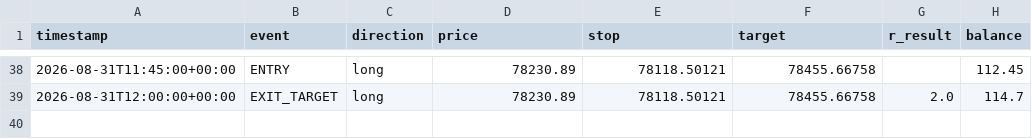
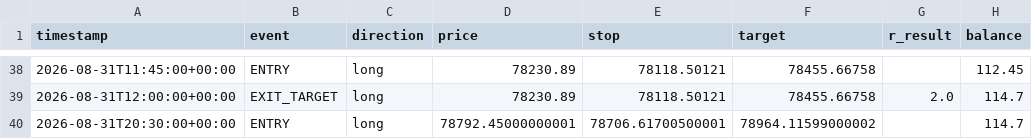
Before and after one commit to alir5za35ghp-sketch/My-btfccc-bot, a CSV file: forward_test_log.csv, drawn as a sheet; only a part is shown, gaps mark what is left out; the diff names each change by its address in the sheet, - before the commit and + after, or states it on an @@ line.

```diff
--- a/forward_test_log.csv
+++ b/forward_test_log.csv
+row 40: 2026-08-31T20:30:00+00:00 | ENTRY | long | 78792.45000000001 | 78706.61700500001 | 78964.11599000002 |  | 114.7
```
Also changed, not shown: 1 other file.
